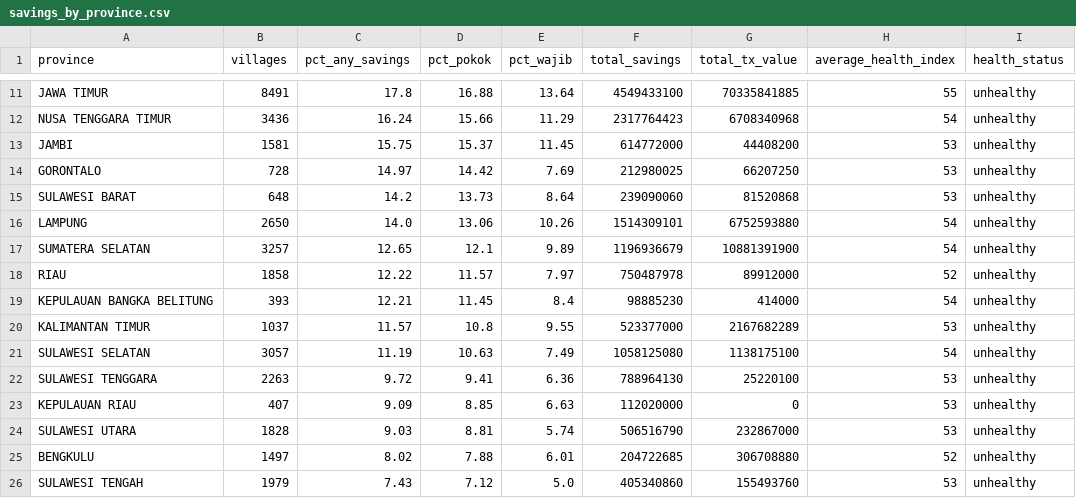
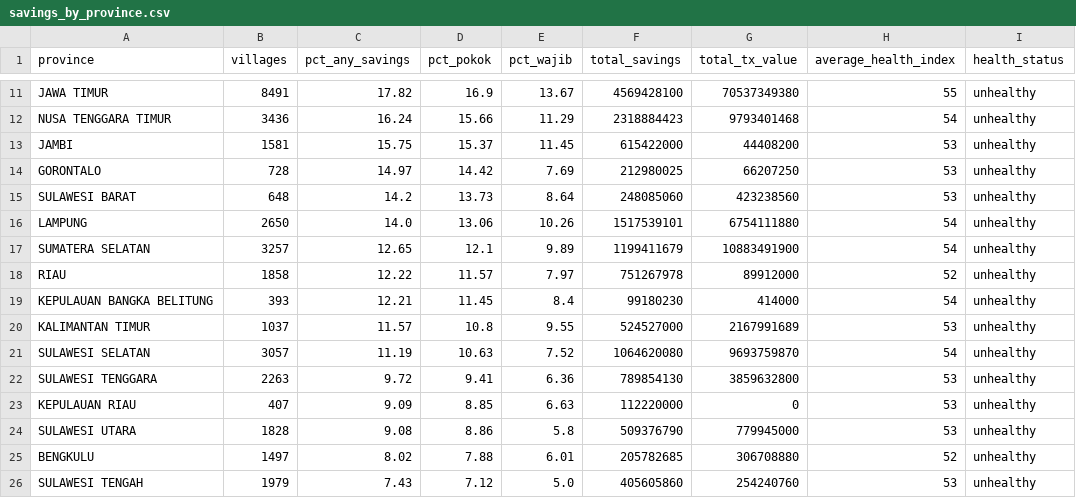
Before and after one commit to danylaksono/kopdes-report, a CSV file: reports/11-savings-behaviour/savings_by_province.csv, drawn as a sheet; only a part is shown, gaps mark what is left out; the diff covers the shown part only; the diff names each change by its address in the sheet, - before the commit and + after, or states it on an @@ line.

```diff
--- a/reports/11-savings-behaviour/savings_by_province.csv
+++ b/reports/11-savings-behaviour/savings_by_province.csv
-C11 (pct_any_savings): 17.8
+C11 (pct_any_savings): 17.82
-D11 (pct_pokok): 16.88
+D11 (pct_pokok): 16.9
-E11 (pct_wajib): 13.64
+E11 (pct_wajib): 13.67
-F11 (total_savings): 4549433100
+F11 (total_savings): 4569428100
-G11 (total_tx_value): 70335841885
+G11 (total_tx_value): 70537349380
-F12 (total_savings): 2317764423
+F12 (total_savings): 2318884423
-G12 (total_tx_value): 6708340968
+G12 (total_tx_value): 9793401468
-F13 (total_savings): 614772000
+F13 (total_savings): 615422000
-F15 (total_savings): 239090060
+F15 (total_savings): 248085060
-G15 (total_tx_value): 81520868
+G15 (total_tx_value): 423238560
-F16 (total_savings): 1514309101
+F16 (total_savings): 1517539101
-G16 (total_tx_value): 6752593880
+G16 (total_tx_value): 6754111880
-F17 (total_savings): 1196936679
+F17 (total_savings): 1199411679
-G17 (total_tx_value): 10881391900
+G17 (total_tx_value): 10883491900
-F18 (total_savings): 750487978
+F18 (total_savings): 751267978
-F19 (total_savings): 98885230
+F19 (total_savings): 99180230
-F20 (total_savings): 523377000
+F20 (total_savings): 524527000
-G20 (total_tx_value): 2167682289
+G20 (total_tx_value): 2167991689
-E21 (pct_wajib): 7.49
+E21 (pct_wajib): 7.52
-F21 (total_savings): 1058125080
+F21 (total_savings): 1064620080
-G21 (total_tx_value): 1138175100
+G21 (total_tx_value): 9693759870
-F22 (total_savings): 788964130
+F22 (total_savings): 789854130
-G22 (total_tx_value): 25220100
+G22 (total_tx_value): 3859632800
-F23 (total_savings): 112020000
+F23 (total_savings): 112220000
-C24 (pct_any_savings): 9.03
+C24 (pct_any_savings): 9.08
-D24 (pct_pokok): 8.81
+D24 (pct_pokok): 8.86
-E24 (pct_wajib): 5.74
+E24 (pct_wajib): 5.8
-F24 (total_savings): 506516790
+F24 (total_savings): 509376790
-G24 (total_tx_value): 232867000
+G24 (total_tx_value): 779945000
-F25 (total_savings): 204722685
+F25 (total_savings): 205782685
-F26 (total_savings): 405340860
+F26 (total_savings): 405605860
-G26 (total_tx_value): 155493760
+G26 (total_tx_value): 254240760
```
Also changed, not shown: 55 edited cells elsewhere in this file, reports/02-zero-inflation/zero_inflation_by_province.csv, reports/12-product-mix/product_rankings.csv, 52 other files.
